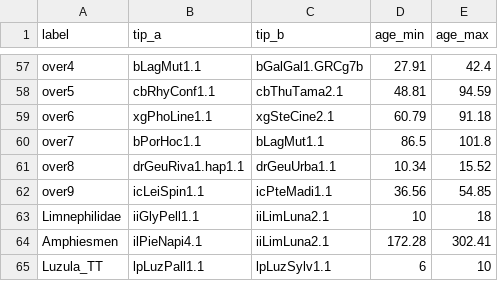
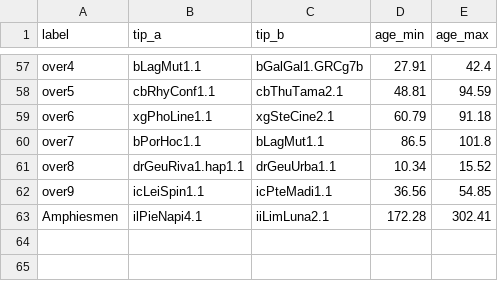
Before and after one commit to jacgonisa/DToL_phylogenomics, a TSV file: 01_species_tree/data/over_calib.tsv, drawn as a sheet; only a part is shown, gaps mark what is left out.

Commit message:
01_species_tree: drop unsourced Limnephilidae & Luzula calibrations (64 -> 62)
Both were literature/expert placeholders that TimeTree returned no data for, with no
verifiable primary reference (the 'Limnephilidae 2026 phylogenomics study' citation could
not be located and is treated as unsourced). Removed both constraint rows from over_calib.tsv,
calibration_nodes_timetree.tsv and the supplementary table, and purged the fabricated
citation strings from the generator scripts. Legitimate TimeTree-sourced Amphiesmenoptera
and Juncaceae calibrations (which share those species as tips) are retained.
NOTE: chronogram not yet re-dated - existing trees still reflect 64 points until re-run.

```diff
--- a/01_species_tree/data/over_calib.tsv
+++ b/01_species_tree/data/over_calib.tsv
@@ -62,4 +62,2 @@ over8	drGeuRiva1.hap1.1	drGeuUrba1.1	10.34	15.52
 over9	icLeiSpin1.1	icPteMadi1.1	36.56	54.85
-Limnephilidae	iiGlyPell1.1	iiLimLuna2.1	10	18
 Amphiesmen	ilPieNapi4.1	iiLimLuna2.1	172.28	302.41
-Luzula_TT	lpLuzPall1.1	lpLuzSylv1.1	6	10
```
Also changed, not shown: 01_species_tree/data/calibration_nodes_timetree.tsv, 01_species_tree/data/calibration_table_325sp_supp_64.tsv, 3 other files.
